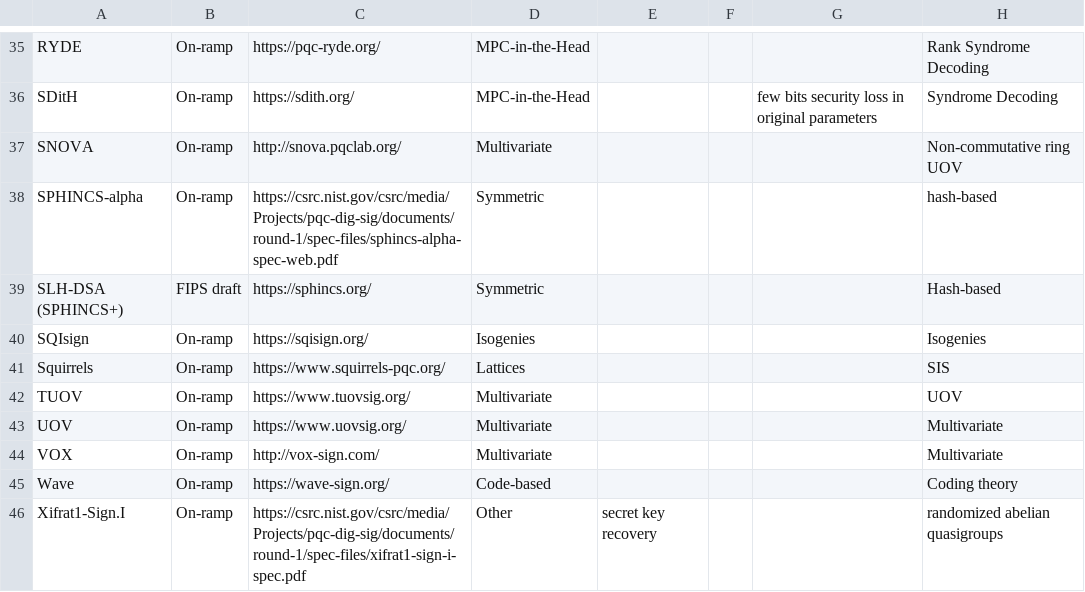
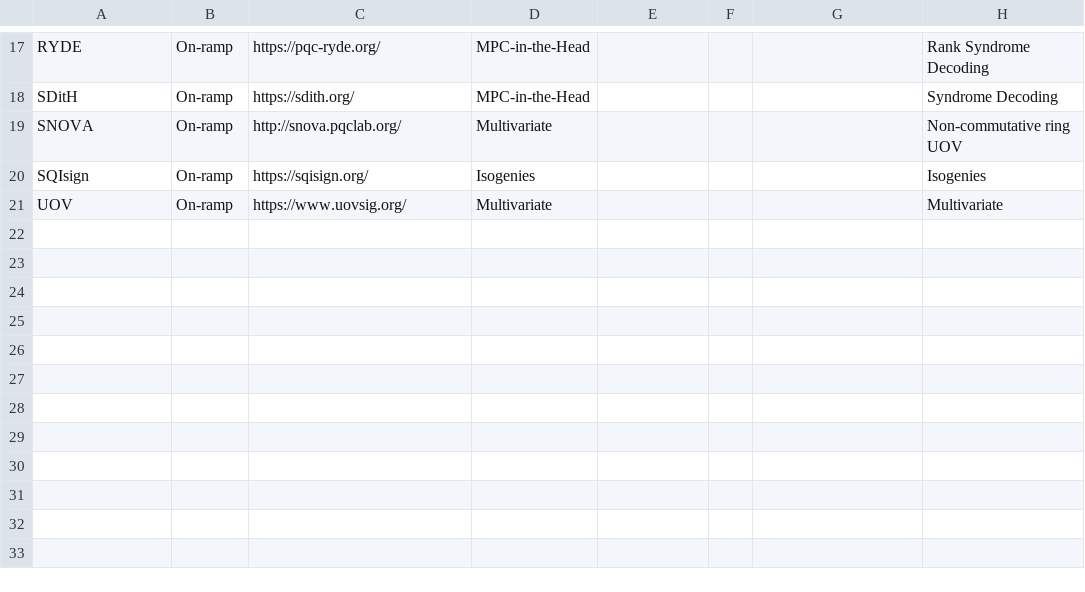
Before and after one commit to PQShield/nist-sigs-zoo, a CSV file: data/schemes.csv, drawn as a sheet; only a part is shown, gaps mark what is left out; removed rows and columns are numbered as before the commit, all else as after; the diff covers the shown part only; the diff names each change by its address in the sheet, - before the commit and + after, or states it on an @@ line.

Commit message:
add round-2 version

```diff
--- a/data/schemes.csv
+++ b/data/schemes.csv
-G18: few bits security loss in original parameters
+G18: (empty)
-row 38: SPHINCS-alpha | On-ramp | https://csrc.nist.gov/csrc/media/Projects/pqc-dig-sig/documents/round-1/spec-files/sphincs-alpha-spec-web.pdf | Symmetric |  |  |  | hash-based
-row 39: SLH-DSA (SPHINCS+) | FIPS draft | https://sphincs.org/ | Symmetric |  |  |  | Hash-based
-row 41: Squirrels | On-ramp | https://www.squirrels-pqc.org/ | Lattices |  |  |  | SIS
-row 42: TUOV | On-ramp | https://www.tuovsig.org/ | Multivariate |  |  |  | UOV
-row 44: VOX | On-ramp | http://vox-sign.com/ | Multivariate |  |  |  | Multivariate
-row 45: Wave | On-ramp | https://wave-sign.org/ | Code-based |  |  |  | Coding theory
-row 46: Xifrat1-Sign.I | On-ramp | https://csrc.nist.gov/csrc/media/Projects/pqc-dig-sig/documents/round-1/spec-files/xifrat1-sign-i-spec.pdf | Other | secret key recovery |  |  | randomized abelian quasigroups
```
Also changed, not shown: 4 added rows, 22 removed rows, 4 moved rows and 1 edited cell elsewhere in this file, 15 other files.
